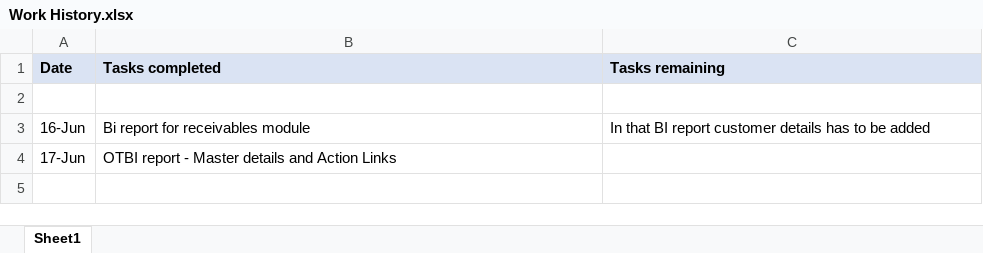
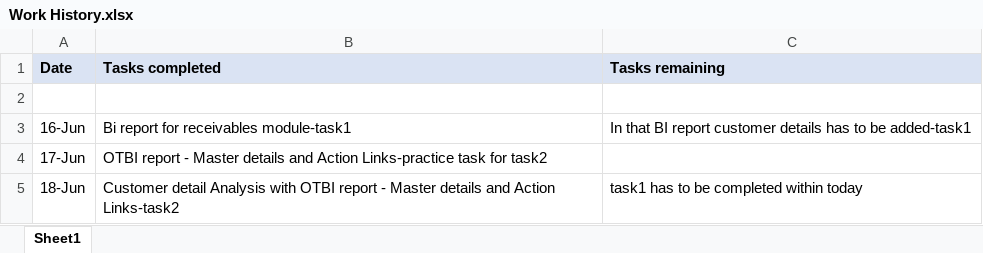
Before and after one commit to kavinkavin16/Fusion-, an Excel workbook: Work History.xlsx, sheet Sheet1, drawn as a sheet; values as stored, in another font and other column widths than the file's, no borders; the diff names each change by its address in the sheet, - before the commit and + after, or states it on an @@ line.

Commit message:
changed Work History.xlsx

```diff
--- a/Work History.xlsx (sheet Sheet1)
+++ b/Work History.xlsx (sheet Sheet1)
-B3 (Tasks completed): Bi report for receivables module
+B3 (Tasks completed): Bi report for receivables module-task1
-C3 (Tasks remaining): …to be added
+C3 (Tasks remaining): …to be added-task1
-B4 (Tasks completed): …and Action Links
+B4 (Tasks completed): …and Action Links-practice task for task2
+row 5: 18-Jun | Customer detail Analysis with OTBI report - Master details and Action Links-task2 | task1 has to be completed within today
```
Also changed, not shown: 1 other file.
